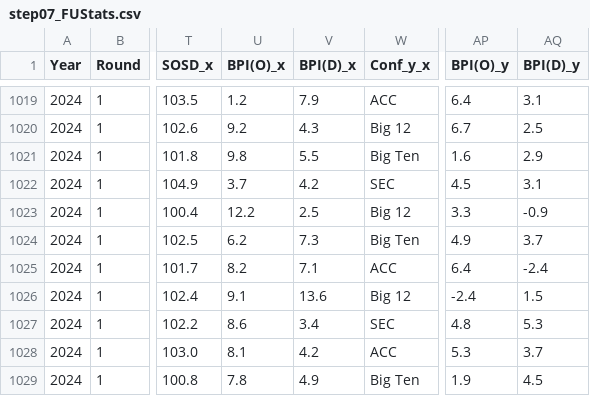
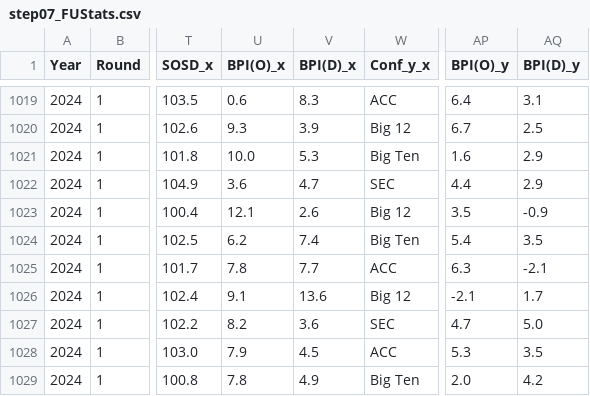
Before and after one commit to harmkenn/Python_Madness_2024, a CSV file: notebooks/step07_FUStats.csv, drawn as a sheet; only a part is shown, gaps mark what is left out; the diff covers the shown part only; the diff names each change by its address in the sheet, - before the commit and + after, or states it on an @@ line.

```diff
--- a/notebooks/step07_FUStats.csv
+++ b/notebooks/step07_FUStats.csv
-U1019 (BPI(O)_x): 1.2
+U1019 (BPI(O)_x): 0.6
-V1019 (BPI(D)_x): 7.9
+V1019 (BPI(D)_x): 8.3
-U1020 (BPI(O)_x): 9.2
+U1020 (BPI(O)_x): 9.3
-V1020 (BPI(D)_x): 4.3
+V1020 (BPI(D)_x): 3.9
-U1021 (BPI(O)_x): 9.8
+U1021 (BPI(O)_x): 10.0
-V1021 (BPI(D)_x): 5.5
+V1021 (BPI(D)_x): 5.3
-U1022 (BPI(O)_x): 3.7
+U1022 (BPI(O)_x): 3.6
-V1022 (BPI(D)_x): 4.2
+V1022 (BPI(D)_x): 4.7
-AP1022 (BPI(O)_y): 4.5
+AP1022 (BPI(O)_y): 4.4
-AQ1022 (BPI(D)_y): 3.1
+AQ1022 (BPI(D)_y): 2.9
-U1023 (BPI(O)_x): 12.2
+U1023 (BPI(O)_x): 12.1
-V1023 (BPI(D)_x): 2.5
+V1023 (BPI(D)_x): 2.6
-AP1023 (BPI(O)_y): 3.3
+AP1023 (BPI(O)_y): 3.5
-V1024 (BPI(D)_x): 7.3
+V1024 (BPI(D)_x): 7.4
-AP1024 (BPI(O)_y): 4.9
+AP1024 (BPI(O)_y): 5.4
-AQ1024 (BPI(D)_y): 3.7
+AQ1024 (BPI(D)_y): 3.5
-U1025 (BPI(O)_x): 8.2
+U1025 (BPI(O)_x): 7.8
-V1025 (BPI(D)_x): 7.1
+V1025 (BPI(D)_x): 7.7
-AP1025 (BPI(O)_y): 6.4
+AP1025 (BPI(O)_y): 6.3
-AQ1025 (BPI(D)_y): -2.4
+AQ1025 (BPI(D)_y): -2.1
-AP1026 (BPI(O)_y): -2.4
+AP1026 (BPI(O)_y): -2.1
-AQ1026 (BPI(D)_y): 1.5
+AQ1026 (BPI(D)_y): 1.7
-U1027 (BPI(O)_x): 8.6
+U1027 (BPI(O)_x): 8.2
-V1027 (BPI(D)_x): 3.4
+V1027 (BPI(D)_x): 3.6
-AP1027 (BPI(O)_y): 4.8
+AP1027 (BPI(O)_y): 4.7
-AQ1027 (BPI(D)_y): 5.3
+AQ1027 (BPI(D)_y): 5.0
-U1028 (BPI(O)_x): 8.1
+U1028 (BPI(O)_x): 7.9
-V1028 (BPI(D)_x): 4.2
+V1028 (BPI(D)_x): 4.5
-AQ1028 (BPI(D)_y): 3.7
+AQ1028 (BPI(D)_y): 3.5
-AP1029 (BPI(O)_y): 1.9
+AP1029 (BPI(O)_y): 2.0
-AQ1029 (BPI(D)_y): 4.5
+AQ1029 (BPI(D)_y): 4.2
```
Also changed, not shown: 73 edited cells elsewhere in this file, notebooks/step02_espnbpi0824.csv, notebooks/step06_AllStats.csv, 2 other files.
